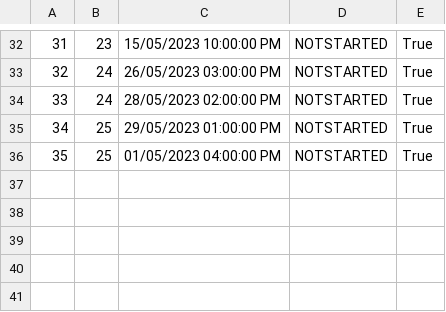
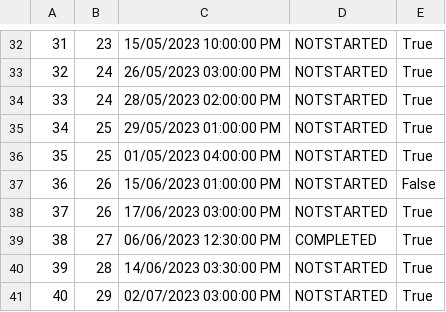
Before and after one commit to lazarristic023/SIMS_GroupD, a CSV file: Project/Project/Resources/Data/appointment.csv, drawn as a sheet; only a part is shown, gaps mark what is left out.

```diff
--- a/Project/Project/Resources/Data/appointment.csv
+++ b/Project/Project/Resources/Data/appointment.csv
@@ -36 +36,6 @@
 35|25|01/05/2023 04:00:00 PM|NOTSTARTED|True
+36|26|15/06/2023 01:00:00 PM|NOTSTARTED|False
+37|26|17/06/2023 03:00:00 PM|NOTSTARTED|True
+38|27|06/06/2023 12:30:00 PM|COMPLETED|True
+39|28|14/06/2023 03:30:00 PM|NOTSTARTED|True
+40|29|02/07/2023 03:00:00 PM|NOTSTARTED|True
```
Also changed, not shown: Project/Project/Resources/Data/images.csv, Project/Project/Resources/Data/tourRequests.csv, 22 other files.
